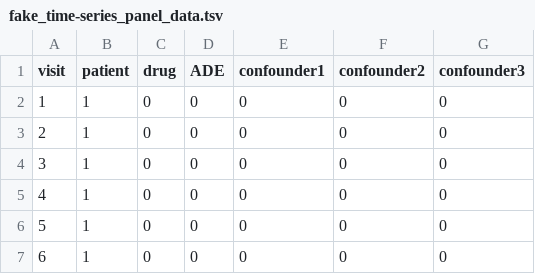
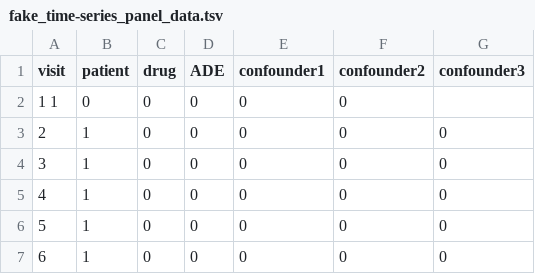
Before and after one commit to kingfish777/causalVAR, a TSV file: fake_time-series_panel_data.tsv, drawn as a sheet; only a part is shown.

Commit message:
Update fake_time-series_panel_data.tsv

```diff
--- a/fake_time-series_panel_data.tsv
+++ b/fake_time-series_panel_data.tsv
@@ -1,3 +1,3 @@
 visit	patient	drug	ADE	confounder1	confounder2	confounder3
-1	1	0	0	0	0	0
+1 1	0	0	0	0	0
 2	1	0	0	0	0	0
```
